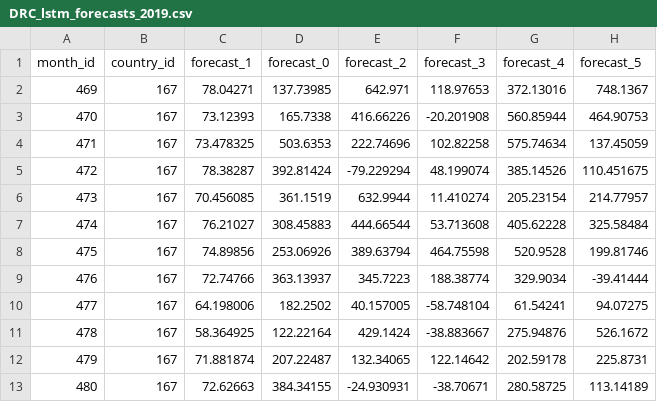
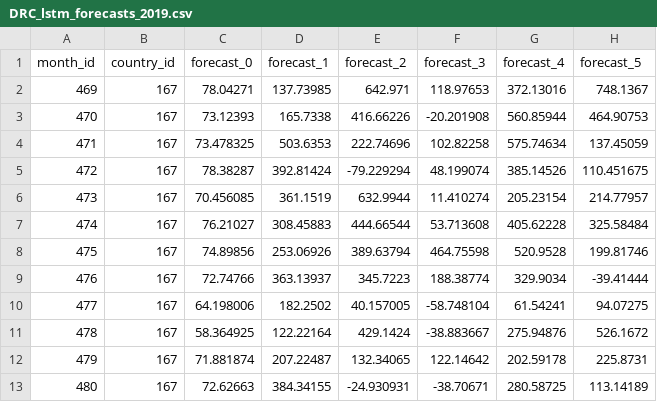
Before and after one commit to kaylanhua/conflicts, a CSV file: hadr/views_testing/2019/DRC_lstm_forecasts_2019.csv (was hadr/views_testing/DRC_lstm_forecasts_2019.csv), drawn as a sheet.

```diff
--- a/hadr/views_testing/DRC_lstm_forecasts_2019.csv
+++ b/hadr/views_testing/2019/DRC_lstm_forecasts_2019.csv
@@ -1,2 +1,2 @@
-month_id,country_id,forecast_1,forecast_0,forecast_2,forecast_3,forecast_4,forecast_5
+month_id,country_id,forecast_0,forecast_1,forecast_2,forecast_3,forecast_4,forecast_5
 469,167,78.04271,137.73985,642.971,118.97653,372.13016,748.1367
```
Also changed, not shown: 24 other files.
